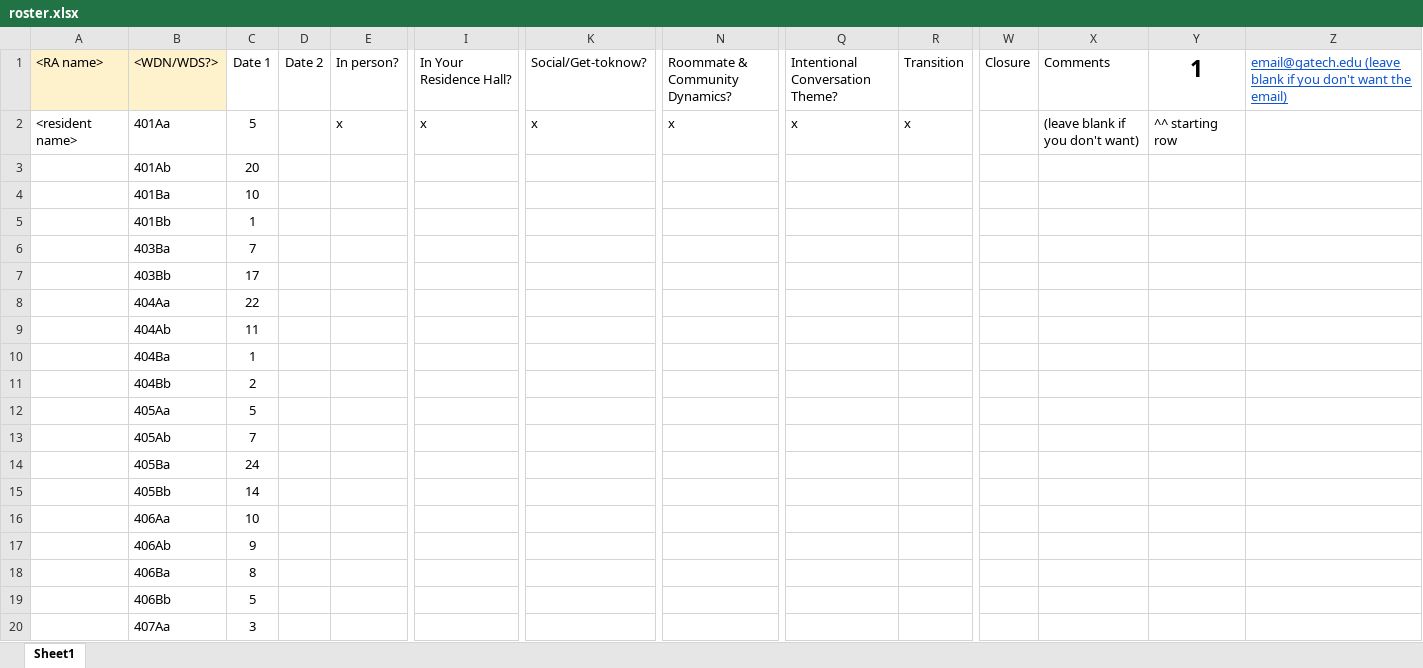
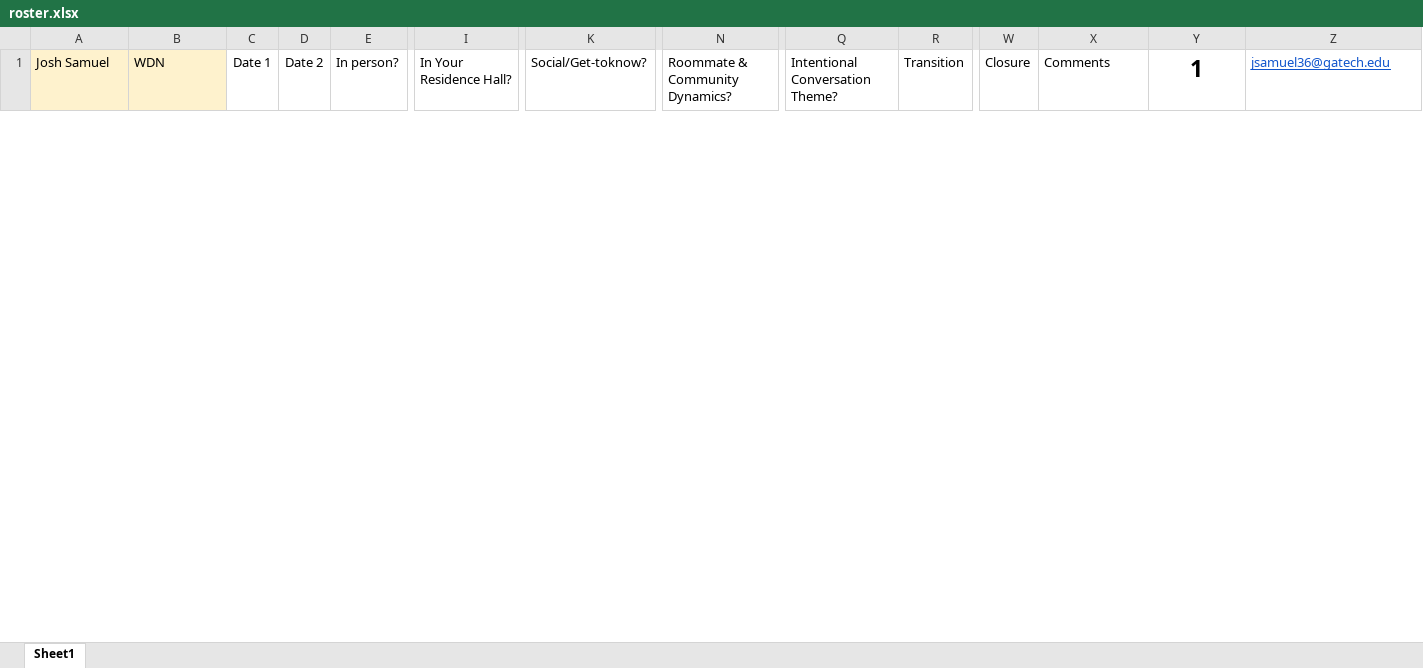
Before and after one commit to kathiehyu/Interaction-Automater, an Excel workbook: roster.xlsx, sheet Sheet1, drawn as a sheet; only a part is shown, gaps mark what is left out; values as stored, in another font and other column widths than the file's, no borders; conditional formats and table styles not drawn; removed rows and columns are numbered as before the commit, all else as after; rows hold the shown columns only; the diff covers the shown part only; the diff names each change by its address in the sheet, - before the commit and + after, or states it on an @@ line.

```diff
--- a/roster.xlsx (sheet Sheet1)
+++ b/roster.xlsx (sheet Sheet1)
-A1: <RA name>
+A1: Josh Samuel
-B1: <WDN/WDS?>
+B1: WDN
-Z1: email@gatech.edu (leave blank if you don't want the email)
+Z1: jsamuel36@gatech.edu
-row 2: <resident name> | 401Aa | 5 |  | x | x | x | x | x | x |  | (leave blank if you don't want) | ^^ starting row
-row 3:  | 401Ab | 20
-row 4:  | 401Ba | 10
-row 5:  | 401Bb | 1
-row 6:  | 403Ba | 7
-row 7:  | 403Bb | 17
-row 8:  | 404Aa | 22
-row 9:  | 404Ab | 11
-row 10:  | 404Ba | 1
-row 11:  | 404Bb | 2
-row 12:  | 405Aa | 5
-row 13:  | 405Ab | 7
-row 14:  | 405Ba | 24
-row 15:  | 405Bb | 14
-row 16:  | 406Aa | 10
-row 17:  | 406Ab | 9
-row 18:  | 406Ba | 8
-row 19:  | 406Bb | 5
-row 20:  | 407Aa | 3
```
Also changed, not shown: 3 added rows and 44 removed rows elsewhere in this sheet, 4 other files.
